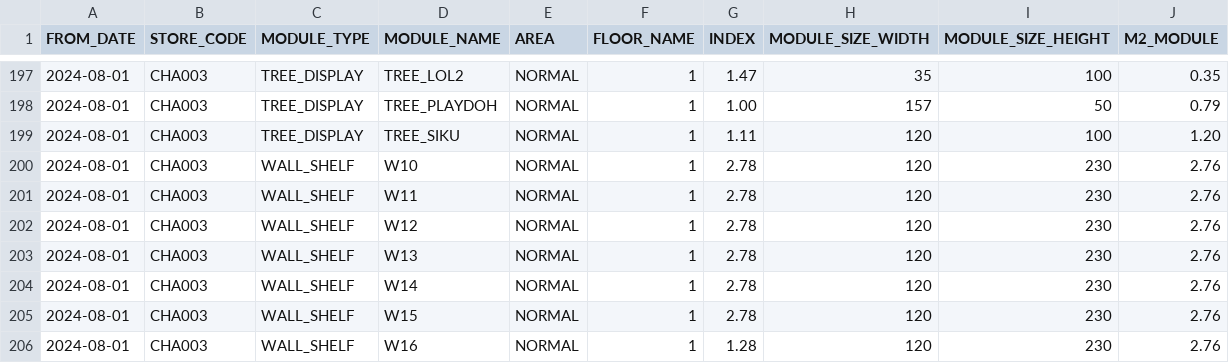
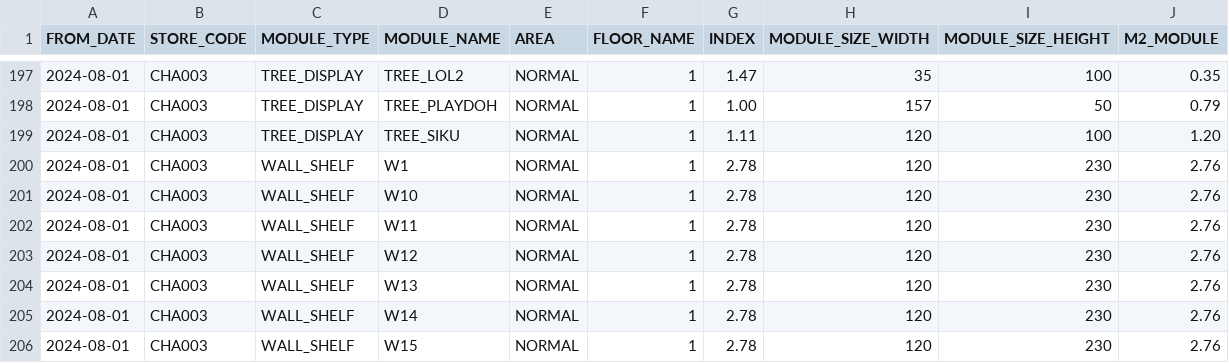
Before and after one commit to VietTinhAnh-JSC/VTA-Store-Layout, a CSV file: Master_Data/MODULE SIZE 2408.csv, drawn as a sheet; only a part is shown, gaps mark what is left out; the shorter side is filled out with more unchanged rows; the diff names each change by its address in the sheet, - before the commit and + after, or states it on an @@ line.

Commit message:
Add files via upload

```diff
--- a/Master_Data/MODULE SIZE 2408.csv
+++ b/Master_Data/MODULE SIZE 2408.csv
+row 200: 2024-08-01 | CHA003 | WALL_SHELF | W1 | NORMAL | 1 | 2.78 | 120 | 230 | 2.76
```
